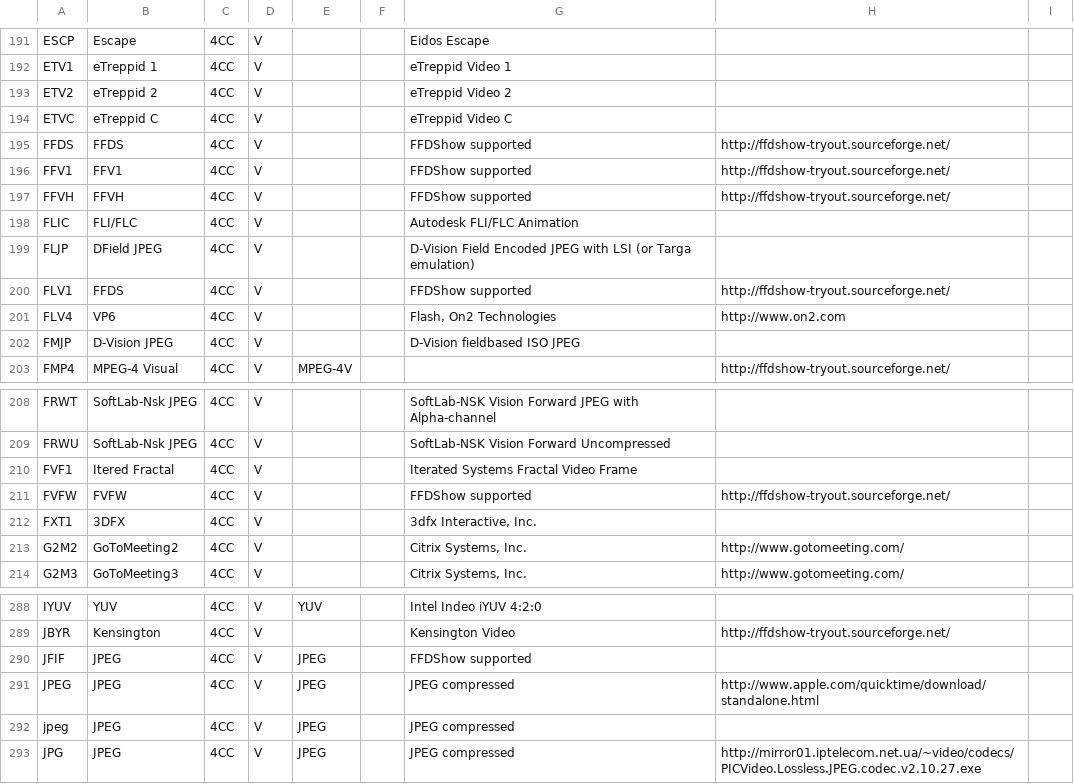
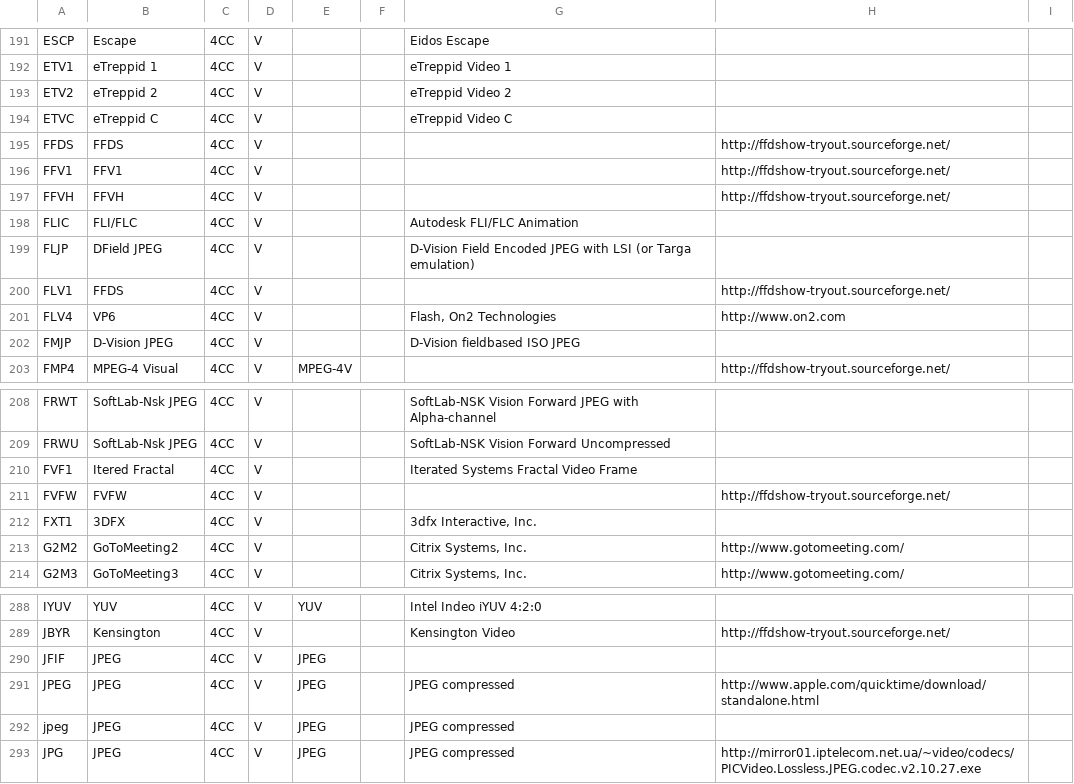
Before and after one commit to beppec56/MediaInfo-git_svn, a CSV file: Source/Ressource/Text/DataBase/Codec.csv, drawn as a sheet; only a part is shown, gaps mark what is left out.

```diff
--- a/Source/Ressource/Text/DataBase/Codec.csv
+++ b/Source/Ressource/Text/DataBase/Codec.csv
@@ -194,8 +194,8 @@ ETV2;eTreppid 2;4CC;V;;;eTreppid Video 2;
 ETVC;eTreppid C;4CC;V;;;eTreppid Video C;
-FFDS;FFDS;4CC;V;;;FFDShow supported;http://ffdshow-tryout.sourceforge.net/
-FFV1;FFV1;4CC;V;;;FFDShow supported;http://ffdshow-tryout.sourceforge.net/
-FFVH;FFVH;4CC;V;;;FFDShow supported;http://ffdshow-tryout.sourceforge.net/
+FFDS;FFDS;4CC;V;;;;http://ffdshow-tryout.sourceforge.net/
+FFV1;FFV1;4CC;V;;;;http://ffdshow-tryout.sourceforge.net/
+FFVH;FFVH;4CC;V;;;;http://ffdshow-tryout.sourceforge.net/
 FLIC;FLI/FLC;4CC;V;;;Autodesk FLI/FLC Animation;
 FLJP;DField JPEG;4CC;V;;;D-Vision Field Encoded JPEG with LSI (or Targa emulation);
-FLV1;FFDS;4CC;V;;;FFDShow supported;http://ffdshow-tryout.sourceforge.net/
+FLV1;FFDS;4CC;V;;;;http://ffdshow-tryout.sourceforge.net/
 FLV4;VP6;4CC;V;;;Flash, On2 Technologies;http://www.on2.com
@@ -210,3 +210,3 @@ FRWU;SoftLab-Nsk JPEG;4CC;V;;;SoftLab-NSK Vision Forward Uncompressed;
 FVF1;Itered Fractal;4CC;V;;;Iterated Systems Fractal Video Frame;
-FVFW;FVFW;4CC;V;;;FFDShow supported;http://ffdshow-tryout.sourceforge.net/
+FVFW;FVFW;4CC;V;;;;http://ffdshow-tryout.sourceforge.net/
 FXT1;3DFX;4CC;V;;;3dfx Interactive, Inc.;
@@ -289,3 +289,3 @@ IYUV;YUV;4CC;V;YUV;;Intel Indeo iYUV 4:2:0;
 JBYR;Kensington;4CC;V;;;Kensington Video;http://ffdshow-tryout.sourceforge.net/
-JFIF;JPEG;4CC;V;JPEG;;FFDShow supported;
+JFIF;JPEG;4CC;V;JPEG;;;
 JPEG;JPEG;4CC;V;JPEG;;JPEG compressed;http://www.apple.com/quicktime/download/standalone.html
```
Also changed, not shown: Source/Ressource/Text/DataBase/CodecID_Video_Riff.csv, 3 other files.
